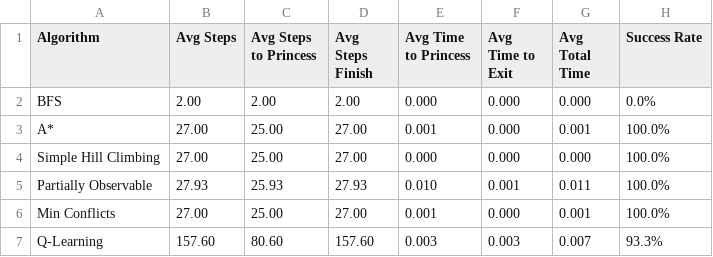
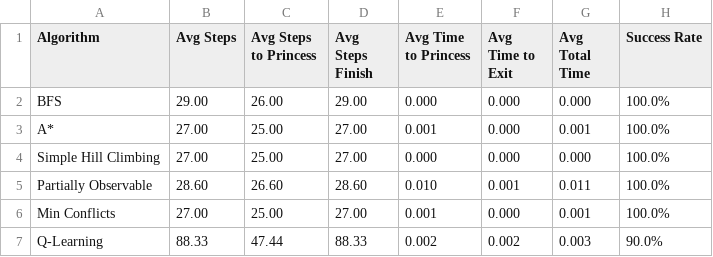
Before and after one commit to phanttuan/Rescue-Princess-AI, a CSV file: benchmark/benchmark_stats_Perilous Journey.csv, drawn as a sheet.

```diff
--- a/benchmark/benchmark_stats_Perilous Journey.csv
+++ b/benchmark/benchmark_stats_Perilous Journey.csv
@@ -1,7 +1,7 @@
 Algorithm,Avg Steps,Avg Steps to Princess,Avg Steps Finish,Avg Time to Princess,Avg Time to Exit,Avg Total Time,Success Rate
-BFS,2.00,2.00,2.00,0.000,0.000,0.000,0.0%
+BFS,29.00,26.00,29.00,0.000,0.000,0.000,100.0%
 A*,27.00,25.00,27.00,0.001,0.000,0.001,100.0%
 Simple Hill Climbing,27.00,25.00,27.00,0.000,0.000,0.000,100.0%
-Partially Observable,27.93,25.93,27.93,0.010,0.001,0.011,100.0%
+Partially Observable,28.60,26.60,28.60,0.010,0.001,0.011,100.0%
 Min Conflicts,27.00,25.00,27.00,0.001,0.000,0.001,100.0%
-Q-Learning,157.60,80.60,157.60,0.003,0.003,0.007,93.3%
+Q-Learning,88.33,47.44,88.33,0.002,0.002,0.003,90.0%
```
Also changed, not shown: benchmark/benchmark_stats_Serpentine Challenge.csv, benchmark/benchmark_stats_Treacherous Maze.csv, 7 other files.
